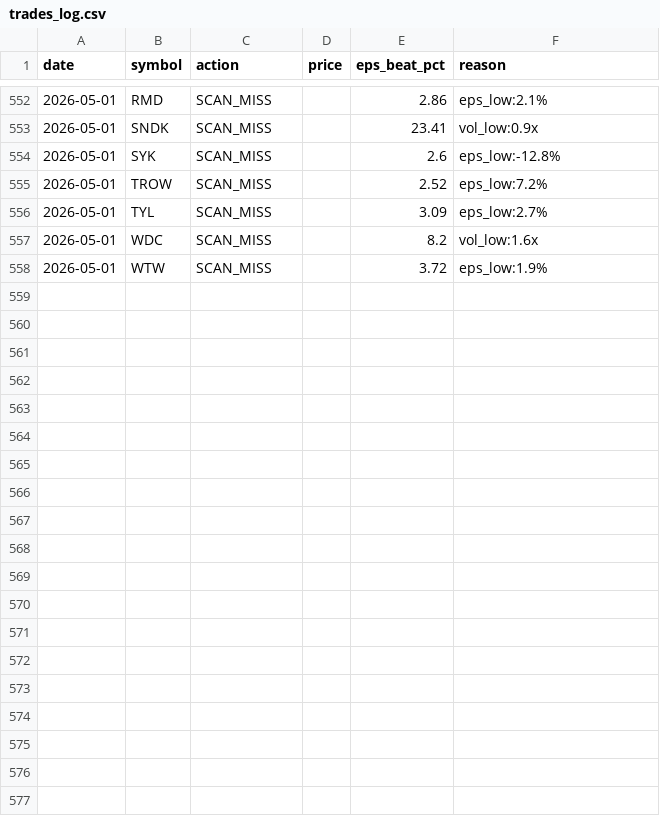
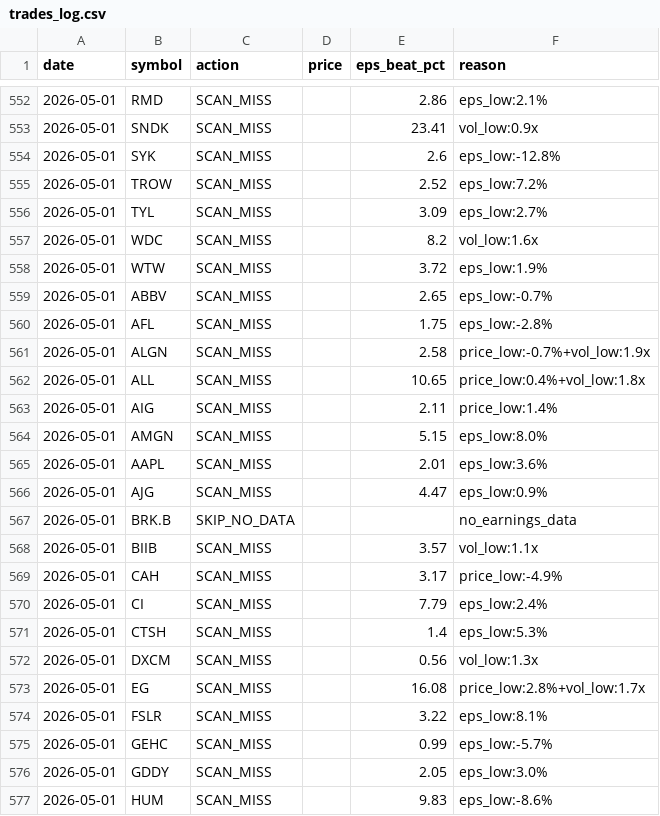
Before and after one commit to ricky8806-git/Earning_Strategy, a CSV file: pead_strategy/trades_log.csv, drawn as a sheet; only a part is shown, gaps mark what is left out; the diff covers the shown part only.

Commit message:
chore: state update 2026-05-01 [skip ci]

```diff
--- a/pead_strategy/trades_log.csv
+++ b/pead_strategy/trades_log.csv
@@ -558 +558,20 @@ date,symbol,action,price,eps_beat_pct,reason
 2026-05-01,WTW,SCAN_MISS,,3.72,eps_low:1.9%
+2026-05-01,ABBV,SCAN_MISS,,2.65,eps_low:-0.7%
+2026-05-01,AFL,SCAN_MISS,,1.75,eps_low:-2.8%
+2026-05-01,ALGN,SCAN_MISS,,2.58,price_low:-0.7%+vol_low:1.9x
+2026-05-01,ALL,SCAN_MISS,,10.65,price_low:0.4%+vol_low:1.8x
+2026-05-01,AIG,SCAN_MISS,,2.11,price_low:1.4%
+2026-05-01,AMGN,SCAN_MISS,,5.15,eps_low:8.0%
+2026-05-01,AAPL,SCAN_MISS,,2.01,eps_low:3.6%
+2026-05-01,AJG,SCAN_MISS,,4.47,eps_low:0.9%
+2026-05-01,BRK.B,SKIP_NO_DATA,,,no_earnings_data
+2026-05-01,BIIB,SCAN_MISS,,3.57,vol_low:1.1x
+2026-05-01,CAH,SCAN_MISS,,3.17,price_low:-4.9%
+2026-05-01,CI,SCAN_MISS,,7.79,eps_low:2.4%
+2026-05-01,CTSH,SCAN_MISS,,1.4,eps_low:5.3%
+2026-05-01,DXCM,SCAN_MISS,,0.56,vol_low:1.3x
+2026-05-01,EG,SCAN_MISS,,16.08,price_low:2.8%+vol_low:1.7x
+2026-05-01,FSLR,SCAN_MISS,,3.22,eps_low:8.1%
+2026-05-01,GEHC,SCAN_MISS,,0.99,eps_low:-5.7%
+2026-05-01,GDDY,SCAN_MISS,,2.05,eps_low:3.0%
+2026-05-01,HUM,SCAN_MISS,,9.83,eps_low:-8.6%
```
Also changed, not shown: 16 added rows elsewhere in this file.
